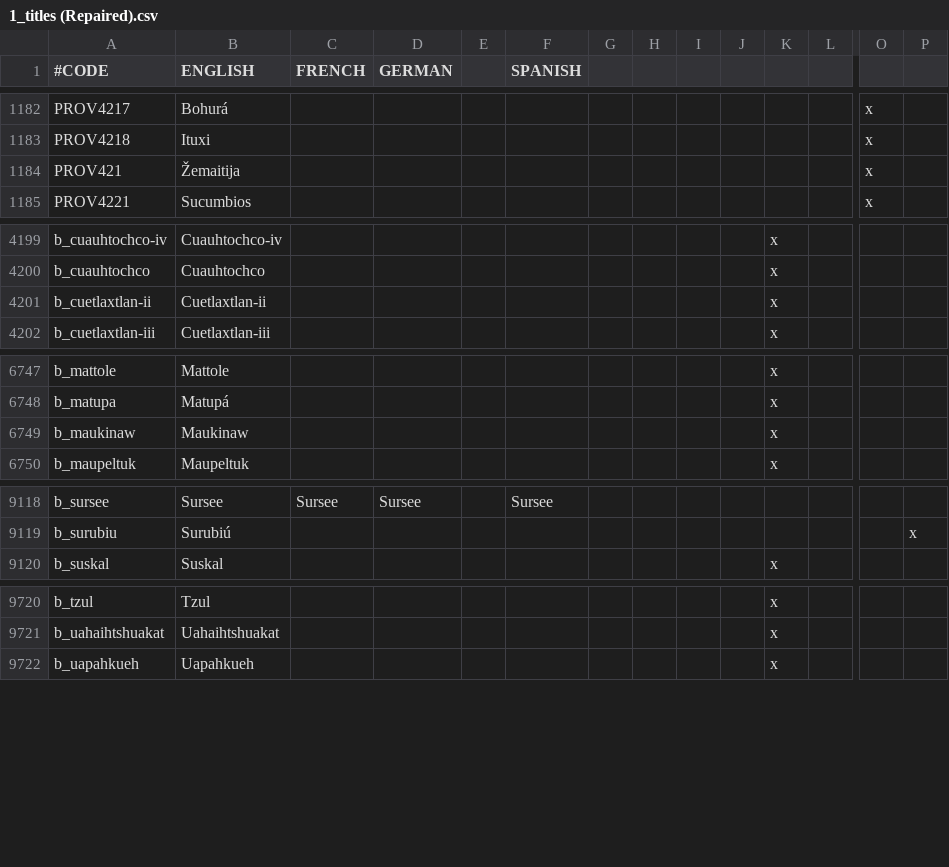
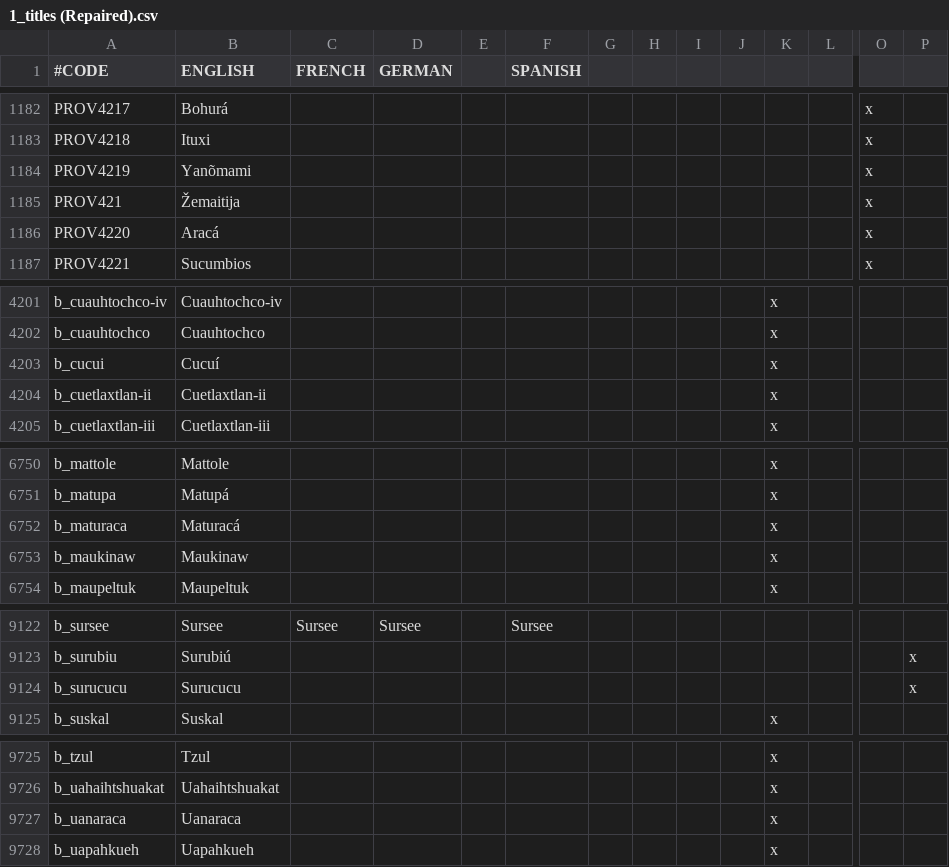
Before and after one commit to 00matthew2000/Lux-Ultima, a CSV file: localisation/1_titles (Repaired).csv, drawn as a sheet; only a part is shown, gaps mark what is left out; rows hold the shown columns only; the diff covers the shown part only; the diff names each change by its address in the sheet, - before the commit and + after, or states it on an @@ line.

```diff
--- a/localisation/1_titles (Repaired).csv
+++ b/localisation/1_titles (Repaired).csv
+row 1184: PROV4219 | Yanõmami |  |  |  |  |  |  |  |  |  |  | x
+row 1186: PROV4220 | Aracá |  |  |  |  |  |  |  |  |  |  | x
+row 4203: b_cucui | Cucuí |  |  |  |  |  |  |  |  | x
+row 6752: b_maturaca | Maturacá |  |  |  |  |  |  |  |  | x
+row 9124: b_surucucu | Surucucu |  |  |  |  |  |  |  |  |  |  |  | x
+row 9727: b_uanaraca | Uanaraca |  |  |  |  |  |  |  |  | x
```
Also changed, not shown: 2 added rows and 2 edited cells elsewhere in this file, map/definition.csv, 10 other files.
